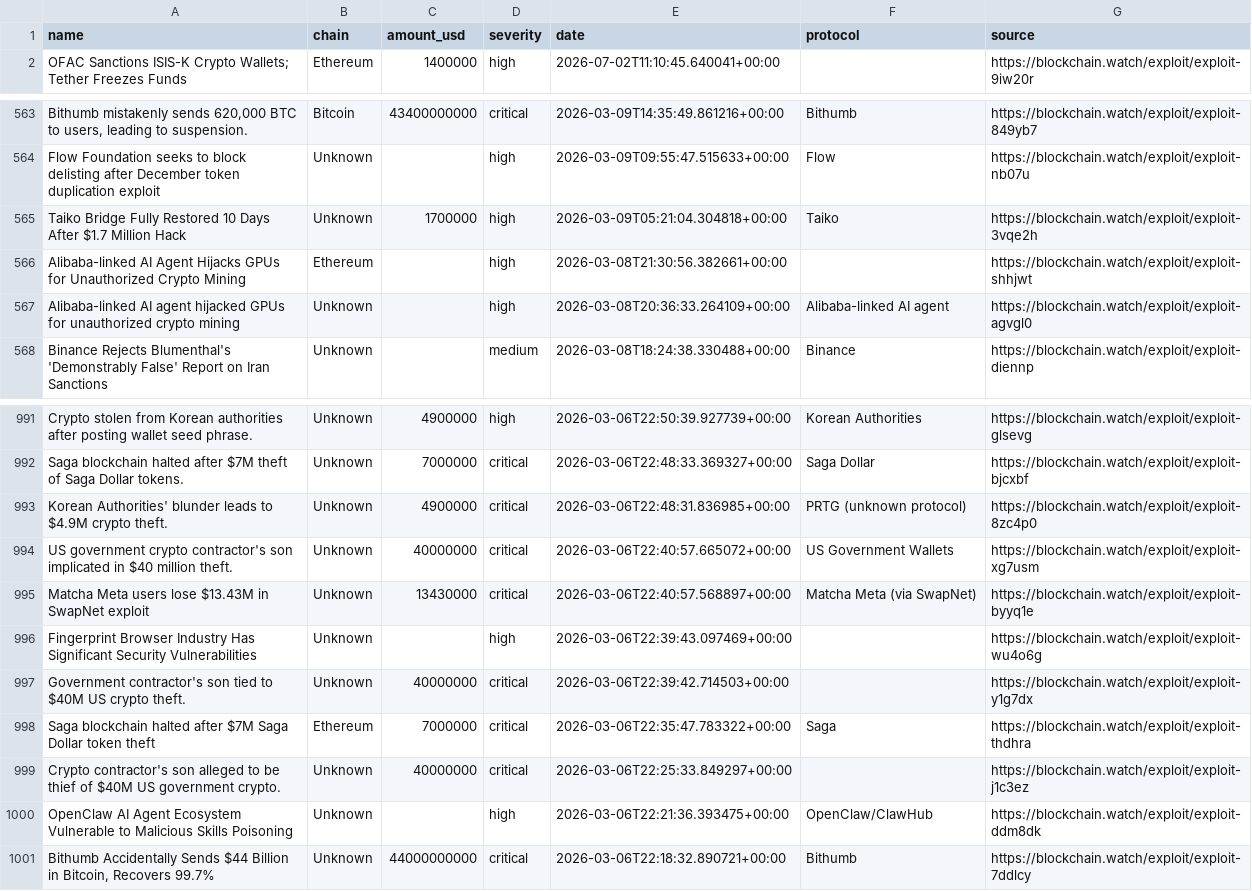
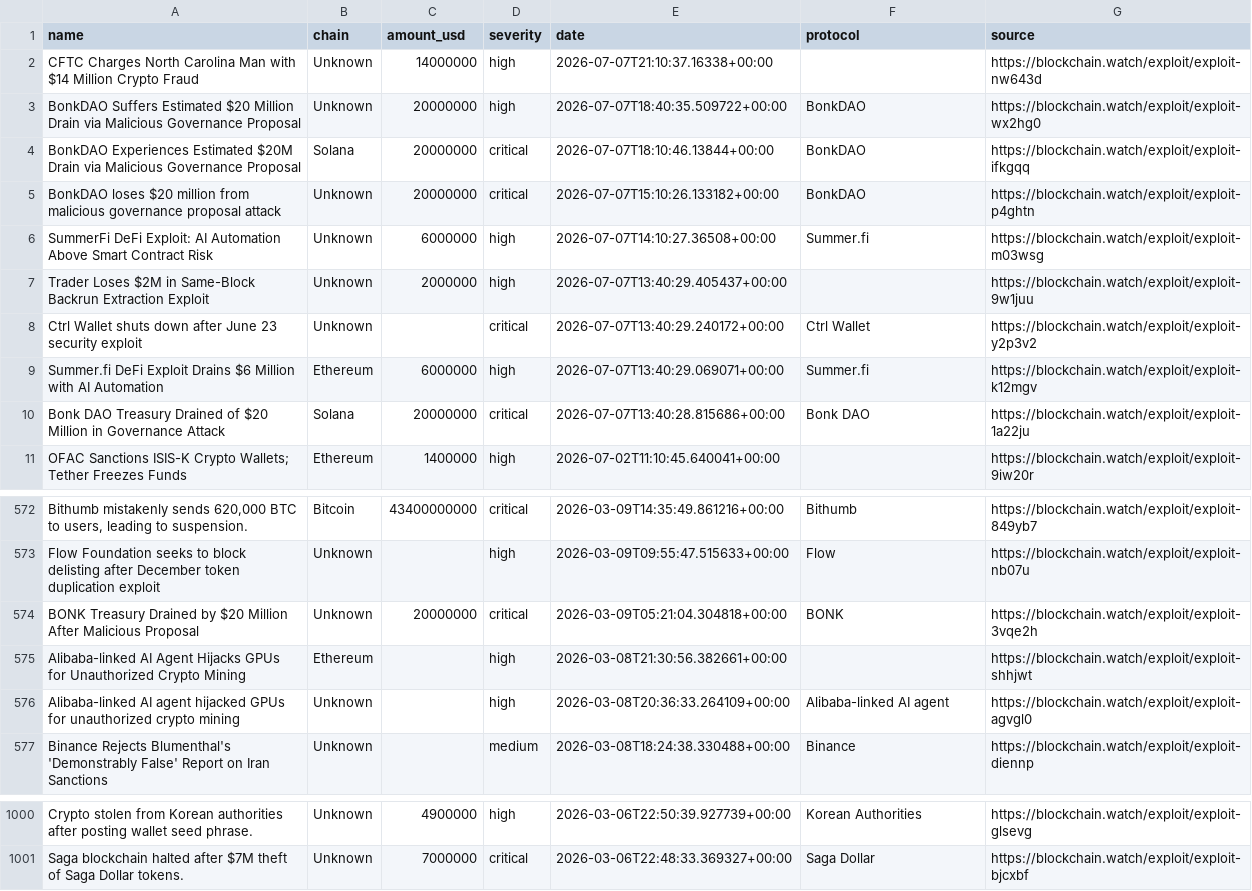
Before and after one commit to Blockchainwatch/blockchain-intelligence-datasets, a CSV file: crypto-hacks.csv, drawn as a sheet; only a part is shown, gaps mark what is left out; removed rows and columns are numbered as before the commit, all else as after; the diff covers the shown part only; the diff names each change by its address in the sheet, - before the commit and + after, or states it on an @@ line.

Commit message:
Update datasets - auto export 2026-07-08T00:00:02.245Z

```diff
--- a/crypto-hacks.csv
+++ b/crypto-hacks.csv
+row 2: CFTC Charges North Carolina Man with $14 Million Crypto Fraud | Unknown | 14000000 | high | 2026-07-07T21:10:37.16338+00:00 |  | https://blockchain.watch/exploit/exploit-nw643d
+row 3: BonkDAO Suffers Estimated $20 Million Drain via Malicious Governance Proposal | Unknown | 20000000 | high | 2026-07-07T18:40:35.509722+00:00 | BonkDAO | https://blockchain.watch/exploit/exploit-wx2hg0
+row 4: BonkDAO Experiences Estimated $20M Drain via Malicious Governance Proposal | Solana | 20000000 | critical | 2026-07-07T18:10:46.13844+00:00 | BonkDAO | https://blockchain.watch/exploit/exploit-ifkgqq
+row 5: BonkDAO loses $20 million from malicious governance proposal attack | Unknown | 20000000 | critical | 2026-07-07T15:10:26.133182+00:00 | BonkDAO | https://blockchain.watch/exploit/exploit-p4ghtn
+row 6: SummerFi DeFi Exploit: AI Automation Above Smart Contract Risk | Unknown | 6000000 | high | 2026-07-07T14:10:27.36508+00:00 | Summer.fi | https://blockchain.watch/exploit/exploit-m03wsg
+row 7: Trader Loses $2M in Same-Block Backrun Extraction Exploit | Unknown | 2000000 | high | 2026-07-07T13:40:29.405437+00:00 |  | https://blockchain.watch/exploit/exploit-9w1juu
+row 8: Ctrl Wallet shuts down after June 23 security exploit | Unknown |  | critical | 2026-07-07T13:40:29.240172+00:00 | Ctrl Wallet | https://blockchain.watch/exploit/exploit-y2p3v2
+row 9: Summer.fi DeFi Exploit Drains $6 Million with AI Automation | Ethereum | 6000000 | high | 2026-07-07T13:40:29.069071+00:00 | Summer.fi | https://blockchain.watch/exploit/exploit-k12mgv
+row 10: Bonk DAO Treasury Drained of $20 Million in Governance Attack | Solana | 20000000 | critical | 2026-07-07T13:40:28.815686+00:00 | Bonk DAO | https://blockchain.watch/exploit/exploit-1a22ju
-row 565: Taiko Bridge Fully Restored 10 Days After $1.7 Million Hack | Unknown | 1700000 | high | 2026-03-09T05:21:04.304818+00:00 | Taiko | https://blockchain.watch/exploit/exploit-3vqe2h
+row 574: BONK Treasury Drained by $20 Million After Malicious Proposal | Unknown | 20000000 | critical | 2026-03-09T05:21:04.304818+00:00 | BONK | https://blockchain.watch/exploit/exploit-3vqe2h
-row 993: Korean Authorities' blunder leads to $4.9M crypto theft. | Unknown | 4900000 | critical | 2026-03-06T22:48:31.836985+00:00 | PRTG (unknown protocol) | https://blockchain.watch/exploit/exploit-8zc4p0
-row 994: US government crypto contractor's son implicated in $40 million theft. | Unknown | 40000000 | critical | 2026-03-06T22:40:57.665072+00:00 | US Government Wallets | https://blockchain.watch/exploit/exploit-xg7usm
-row 995: Matcha Meta users lose $13.43M in SwapNet exploit | Unknown | 13430000 | critical | 2026-03-06T22:40:57.568897+00:00 | Matcha Meta (via SwapNet) | https://blockchain.watch/exploit/exploit-byyq1e
-row 996: Fingerprint Browser Industry Has Significant Security Vulnerabilities | Unknown |  | high | 2026-03-06T22:39:43.097469+00:00 |  | https://blockchain.watch/exploit/exploit-wu4o6g
-row 997: Government contractor's son tied to $40M US crypto theft. | Unknown | 40000000 | critical | 2026-03-06T22:39:42.714503+00:00 |  | https://blockchain.watch/exploit/exploit-y1g7dx
-row 998: Saga blockchain halted after $7M Saga Dollar token theft | Ethereum | 7000000 | critical | 2026-03-06T22:35:47.783322+00:00 | Saga | https://blockchain.watch/exploit/exploit-thdhra
-row 999: Crypto contractor's son alleged to be thief of $40M US government crypto. | Unknown | 40000000 | critical | 2026-03-06T22:25:33.849297+00:00 |  | https://blockchain.watch/exploit/exploit-j1c3ez
-row 1000: OpenClaw AI Agent Ecosystem Vulnerable to Malicious Skills Poisoning | Unknown |  | high | 2026-03-06T22:21:36.393475+00:00 | OpenClaw/ClawHub | https://blockchain.watch/exploit/exploit-ddm8dk
-row 1001: Bithumb Accidentally Sends $44 Billion in Bitcoin, Recovers 99.7% | Unknown | 44000000000 | critical | 2026-03-06T22:18:32.890721+00:00 | Bithumb | https://blockchain.watch/exploit/exploit-7ddlcy
```
Also changed, not shown: 1 added row, 1 removed row and 26 edited cells elsewhere in this file.
